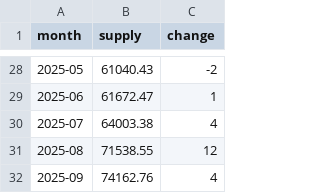
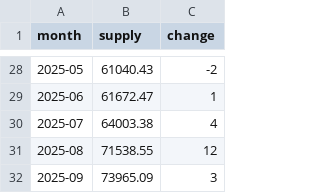
Before and after one commit to partylogo/usdc-detection-station, a CSV file: usdc_monthly_supply.csv, drawn as a sheet; only a part is shown, gaps mark what is left out.

```diff
--- a/usdc_monthly_supply.csv
+++ b/usdc_monthly_supply.csv
@@ -31,2 +31,2 @@ month,supply,change
 2025-08,71538.55,12
-2025-09,74162.76,4
+2025-09,73965.09,3
```
Also changed, not shown: usdt_monthly_supply.csv, 5 other files.
